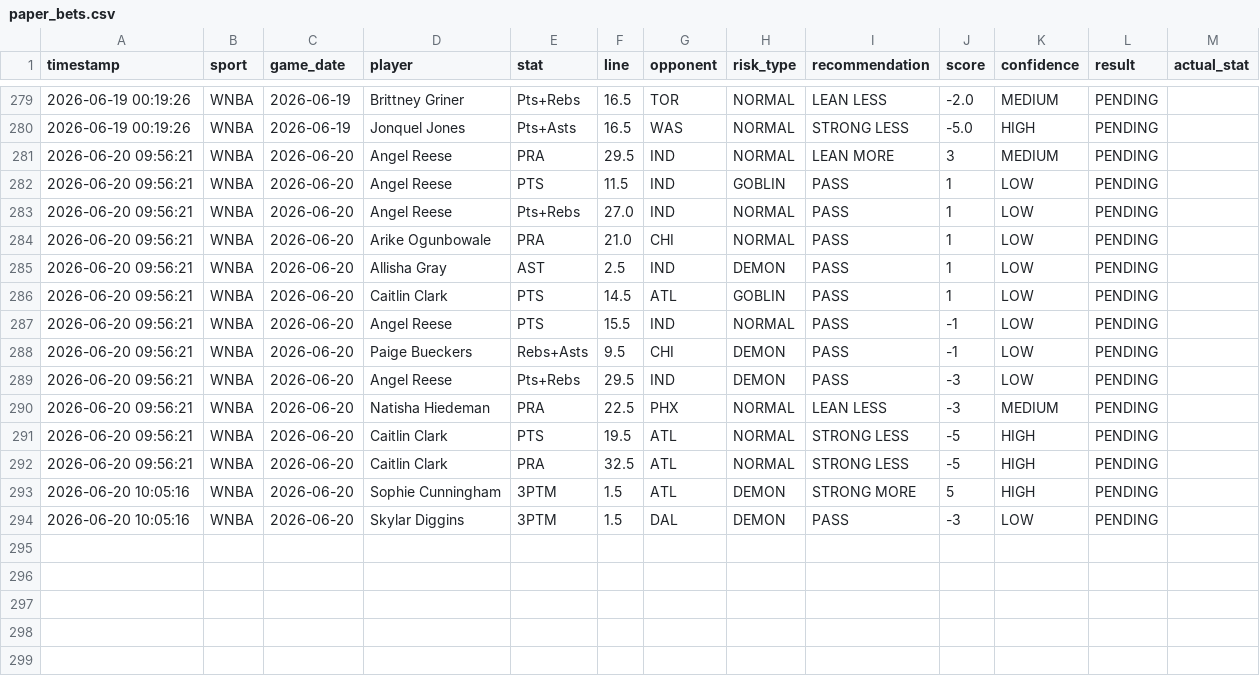
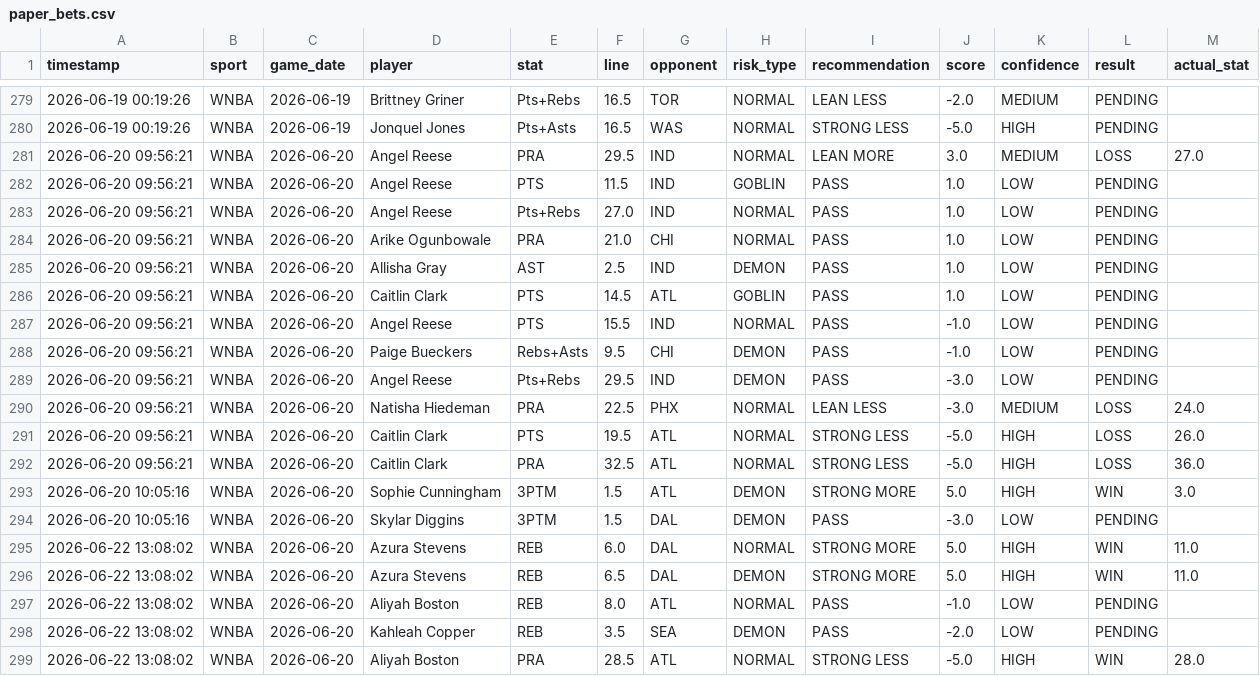
Before and after one commit to RJPrioleau/prizepicks-value-dashboard, a CSV file: paper_bets.csv, drawn as a sheet; only a part is shown, gaps mark what is left out.

Commit message:
Improve paper bet update workflow and fix WNBA prop ingestion

```diff
--- a/paper_bets.csv
+++ b/paper_bets.csv
@@ -280,15 +280,20 @@ timestamp,sport,game_date,player,stat,line,opponent,risk_type,recommendation,sco
 2026-06-19 00:19:26,WNBA,2026-06-19,Jonquel Jones,Pts+Asts,16.5,WAS,NORMAL,STRONG LESS,-5.0,HIGH,PENDING,
-2026-06-20 09:56:21,WNBA,2026-06-20,Angel Reese,PRA,29.5,IND,NORMAL,LEAN MORE,3,MEDIUM,PENDING,
-2026-06-20 09:56:21,WNBA,2026-06-20,Angel Reese,PTS,11.5,IND,GOBLIN,PASS,1,LOW,PENDING,
-2026-06-20 09:56:21,WNBA,2026-06-20,Angel Reese,Pts+Rebs,27.0,IND,NORMAL,PASS,1,LOW,PENDING,
-2026-06-20 09:56:21,WNBA,2026-06-20,Arike Ogunbowale,PRA,21.0,CHI,NORMAL,PASS,1,LOW,PENDING,
-2026-06-20 09:56:21,WNBA,2026-06-20,Allisha Gray,AST,2.5,IND,DEMON,PASS,1,LOW,PENDING,
-2026-06-20 09:56:21,WNBA,2026-06-20,Caitlin Clark,PTS,14.5,ATL,GOBLIN,PASS,1,LOW,PENDING,
-2026-06-20 09:56:21,WNBA,2026-06-20,Angel Reese,PTS,15.5,IND,NORMAL,PASS,-1,LOW,PENDING,
-2026-06-20 09:56:21,WNBA,2026-06-20,Paige Bueckers,Rebs+Asts,9.5,CHI,DEMON,PASS,-1,LOW,PENDING,
-2026-06-20 09:56:21,WNBA,2026-06-20,Angel Reese,Pts+Rebs,29.5,IND,DEMON,PASS,-3,LOW,PENDING,
-2026-06-20 09:56:21,WNBA,2026-06-20,Natisha Hiedeman,PRA,22.5,PHX,NORMAL,LEAN LESS,-3,MEDIUM,PENDING,
-2026-06-20 09:56:21,WNBA,2026-06-20,Caitlin Clark,PTS,19.5,ATL,NORMAL,STRONG LESS,-5,HIGH,PENDING,
-2026-06-20 09:56:21,WNBA,2026-06-20,Caitlin Clark,PRA,32.5,ATL,NORMAL,STRONG LESS,-5,HIGH,PENDING,
-2026-06-20 10:05:16,WNBA,2026-06-20,Sophie Cunningham,3PTM,1.5,ATL,DEMON,STRONG MORE,5,HIGH,PENDING,
-2026-06-20 10:05:16,WNBA,2026-06-20,Skylar Diggins,3PTM,1.5,DAL,DEMON,PASS,-3,LOW,PENDING,
+2026-06-20 09:56:21,WNBA,2026-06-20,Angel Reese,PRA,29.5,IND,NORMAL,LEAN MORE,3.0,MEDIUM,LOSS,27.0
+2026-06-20 09:56:21,WNBA,2026-06-20,Angel Reese,PTS,11.5,IND,GOBLIN,PASS,1.0,LOW,PENDING,
+2026-06-20 09:56:21,WNBA,2026-06-20,Angel Reese,Pts+Rebs,27.0,IND,NORMAL,PASS,1.0,LOW,PENDING,
+2026-06-20 09:56:21,WNBA,2026-06-20,Arike Ogunbowale,PRA,21.0,CHI,NORMAL,PASS,1.0,LOW,PENDING,
+2026-06-20 09:56:21,WNBA,2026-06-20,Allisha Gray,AST,2.5,IND,DEMON,PASS,1.0,LOW,PENDING,
+2026-06-20 09:56:21,WNBA,2026-06-20,Caitlin Clark,PTS,14.5,ATL,GOBLIN,PASS,1.0,LOW,PENDING,
+2026-06-20 09:56:21,WNBA,2026-06-20,Angel Reese,PTS,15.5,IND,NORMAL,PASS,-1.0,LOW,PENDING,
+2026-06-20 09:56:21,WNBA,2026-06-20,Paige Bueckers,Rebs+Asts,9.5,CHI,DEMON,PASS,-1.0,LOW,PENDING,
+2026-06-20 09:56:21,WNBA,2026-06-20,Angel Reese,Pts+Rebs,29.5,IND,DEMON,PASS,-3.0,LOW,PENDING,
+2026-06-20 09:56:21,WNBA,2026-06-20,Natisha Hiedeman,PRA,22.5,PHX,NORMAL,LEAN LESS,-3.0,MEDIUM,LOSS,24.0
+2026-06-20 09:56:21,WNBA,2026-06-20,Caitlin Clark,PTS,19.5,ATL,NORMAL,STRONG LESS,-5.0,HIGH,LOSS,26.0
+2026-06-20 09:56:21,WNBA,2026-06-20,Caitlin Clark,PRA,32.5,ATL,NORMAL,STRONG LESS,-5.0,HIGH,LOSS,36.0
+2026-06-20 10:05:16,WNBA,2026-06-20,Sophie Cunningham,3PTM,1.5,ATL,DEMON,STRONG MORE,5.0,HIGH,WIN,3.0
+2026-06-20 10:05:16,WNBA,2026-06-20,Skylar Diggins,3PTM,1.5,DAL,DEMON,PASS,-3.0,LOW,PENDING,
+2026-06-22 13:08:02,WNBA,2026-06-20,Azura Stevens,REB,6.0,DAL,NORMAL,STRONG MORE,5.0,HIGH,WIN,11.0
+2026-06-22 13:08:02,WNBA,2026-06-20,Azura Stevens,REB,6.5,DAL,DEMON,STRONG MORE,5.0,HIGH,WIN,11.0
+2026-06-22 13:08:02,WNBA,2026-06-20,Aliyah Boston,REB,8.0,ATL,NORMAL,PASS,-1.0,LOW,PENDING,
+2026-06-22 13:08:02,WNBA,2026-06-20,Kahleah Copper,REB,3.5,SEA,DEMON,PASS,-2.0,LOW,PENDING,
+2026-06-22 13:08:02,WNBA,2026-06-20,Aliyah Boston,PRA,28.5,ATL,NORMAL,STRONG LESS,-5.0,HIGH,WIN,28.0
```
Also changed, not shown: 3 other files.
